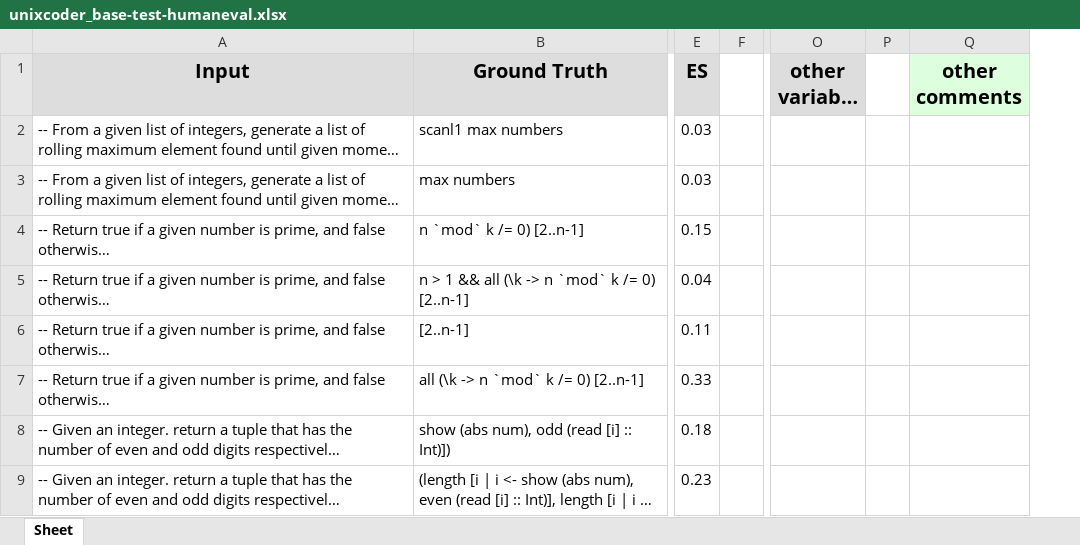
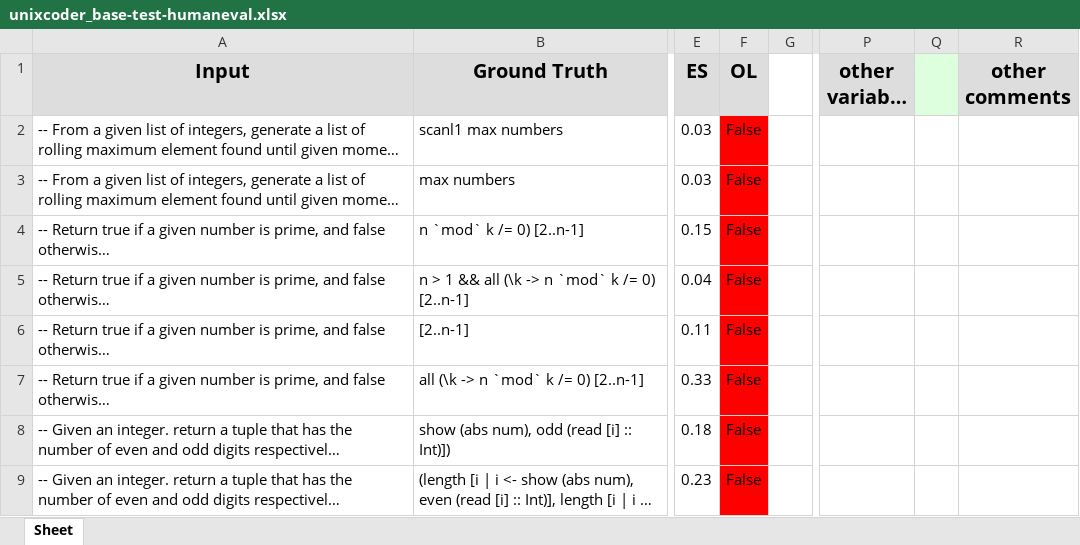
Before and after one commit to AISE-TUDelft/HaskellCCEval, an Excel workbook: models/evaluation/output/unixcoder_base-test-humaneval.xlsx, sheet Sheet, drawn as a sheet; only a part is shown, gaps mark what is left out; long unchanged cells end in …; values as stored, in another font and other column widths than the file's, no borders; addresses are those after the commit; the diff names each change by its address in the sheet, - before the commit and + after, or states it on an @@ line.

```diff
--- a/models/evaluation/output/unixcoder_base-test-humaneval.xlsx (sheet Sheet)
+++ b/models/evaluation/output/unixcoder_base-test-humaneval.xlsx (sheet Sheet)
+column F (OL), rows 2-9: all False
-Q1 fill: none
+Q1 fill: #DDFFDD
-R1 fill: #DDFFDD
+R1 fill: #DDDDDD
```
Also changed, not shown: models/evaluation/output/codegpt_base-test-humaneval.xlsx, models/evaluation/output/codegpt_finetuned-test-humaneval.xlsx, 1 other file.
